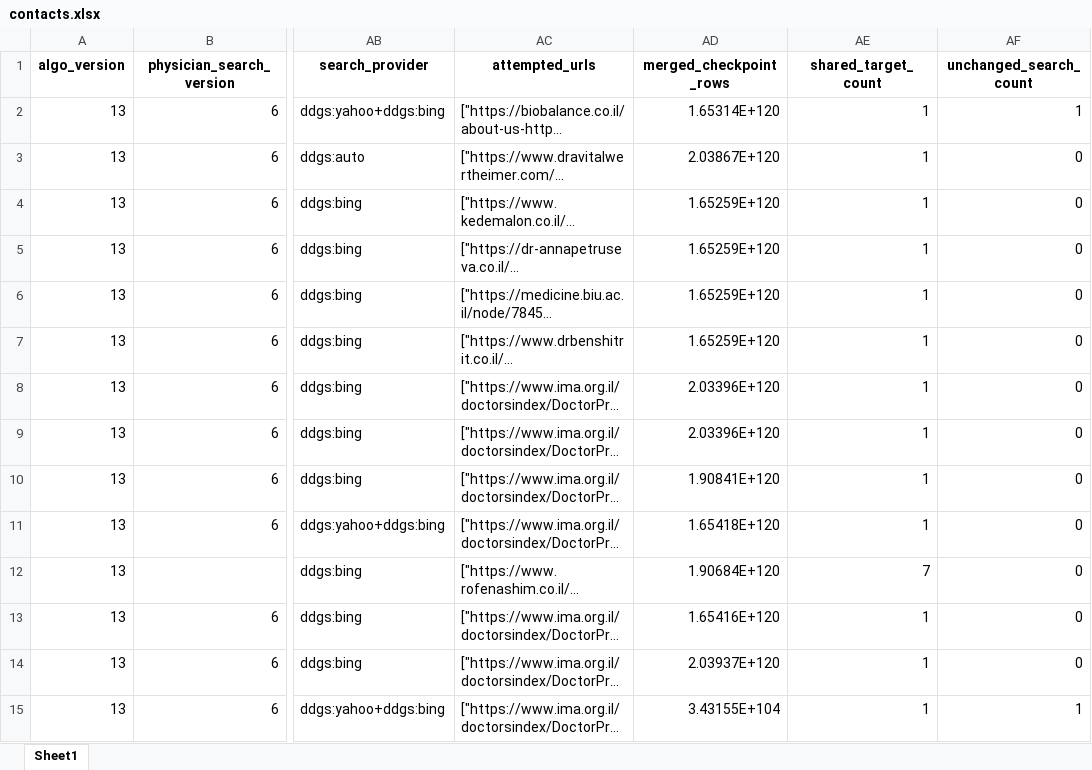
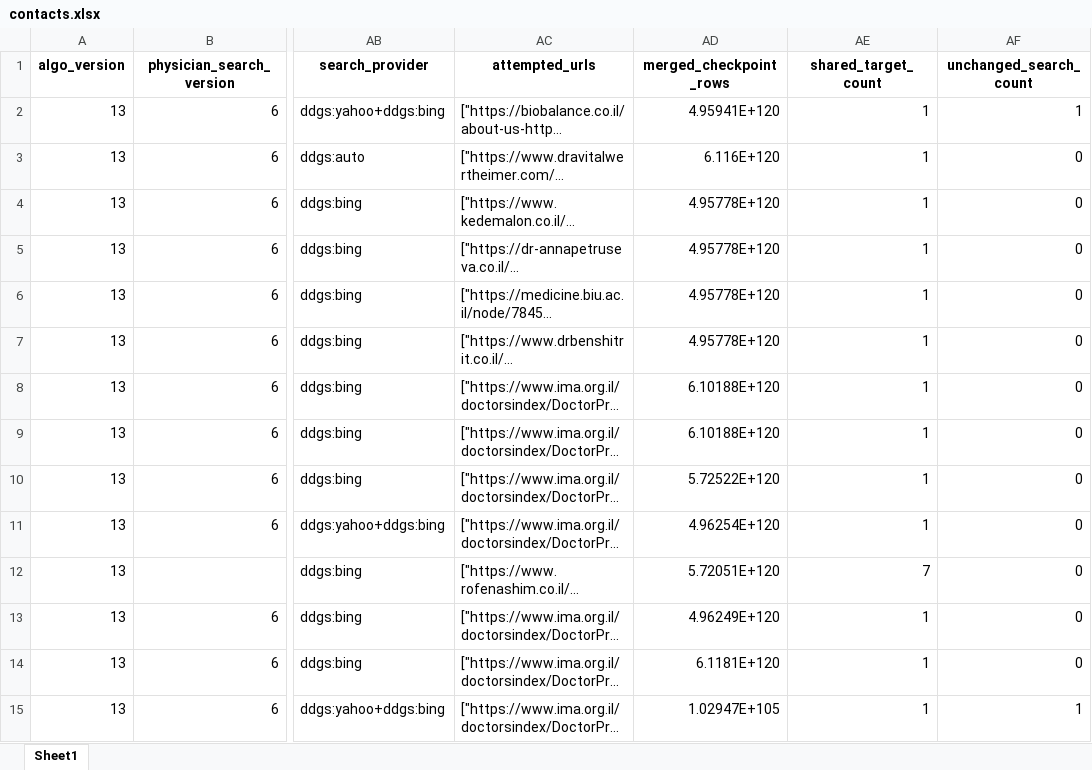
Before and after one commit to guyrofe-create/professional-contact-research-agent, an Excel workbook: output/contacts.xlsx, sheet Sheet1, drawn as a sheet; only a part is shown, gaps mark what is left out; long unchanged cells end in …; values as stored, in another font and other column widths than the file's, no borders; the diff covers the shown part only; the diff names each change by its address in the sheet, - before the commit and + after, or states it on an @@ line.

```diff
--- a/output/contacts.xlsx (sheet Sheet1)
+++ b/output/contacts.xlsx (sheet Sheet1)
-AD2 (merged_checkpoint_rows): 1.65314E+120
+AD2 (merged_checkpoint_rows): 4.95941E+120
-AD3 (merged_checkpoint_rows): 2.03867E+120
+AD3 (merged_checkpoint_rows): 6.116E+120
-AD4:AD7 (merged_checkpoint_rows): 1.65259E+120
+AD4:AD7 (merged_checkpoint_rows): 4.95778E+120
-AD8:AD9 (merged_checkpoint_rows): 2.03396E+120
+AD8:AD9 (merged_checkpoint_rows): 6.10188E+120
-AD10 (merged_checkpoint_rows): 1.90841E+120
+AD10 (merged_checkpoint_rows): 5.72522E+120
-AD11 (merged_checkpoint_rows): 1.65418E+120
+AD11 (merged_checkpoint_rows): 4.96254E+120
-AD12 (merged_checkpoint_rows): 1.90684E+120
+AD12 (merged_checkpoint_rows): 5.72051E+120
-AD13 (merged_checkpoint_rows): 1.65416E+120
+AD13 (merged_checkpoint_rows): 4.96249E+120
-AD14 (merged_checkpoint_rows): 2.03937E+120
+AD14 (merged_checkpoint_rows): 6.1181E+120
-AD15 (merged_checkpoint_rows): 3.43155E+104
+AD15 (merged_checkpoint_rows): 1.02947E+105
```
Also changed, not shown: 427 edited cells elsewhere in this sheet, output/contacts_organization.xlsx, output/contacts_personal.xlsx, 13 other files.
